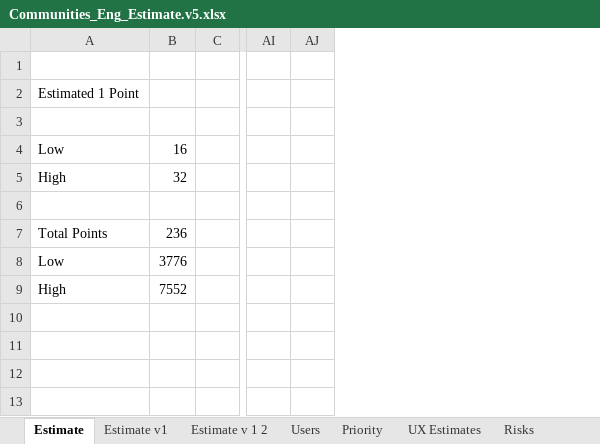
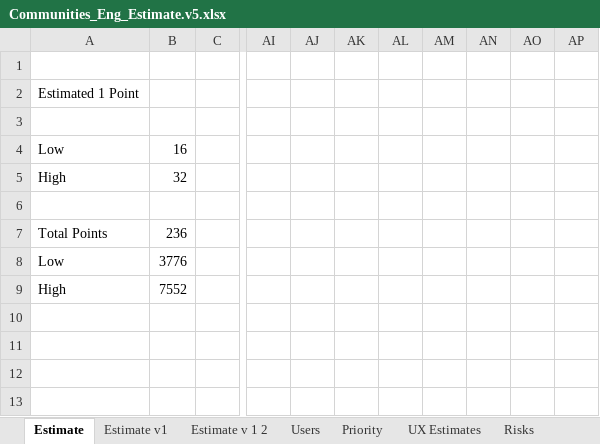
Before and after one commit to starbunks/ilikebeer, an Excel workbook: estimation/Communities_Eng_Estimate.v5.xlsx, sheet Estimate, drawn as a sheet; only a part is shown, gaps mark what is left out; values as stored, in another font and other column widths than the file's, no borders; the diff names each change by its address in the sheet, - before the commit and + after, or states it on an @@ line.

Commit message:
/ ‘estimation/Communities_Eng_Estimate.v5.xlsx’

```diff
--- a/estimation/Communities_Eng_Estimate.v5.xlsx (sheet Estimate)
+++ b/estimation/Communities_Eng_Estimate.v5.xlsx (sheet Estimate)
+column AK, empty
+column AL, empty
+column AM, empty
+column AN, empty
+column AO, empty
+column AP, empty
```
